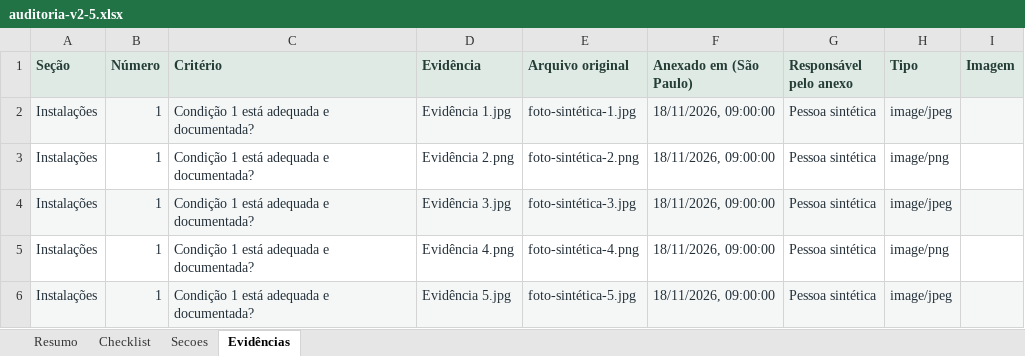
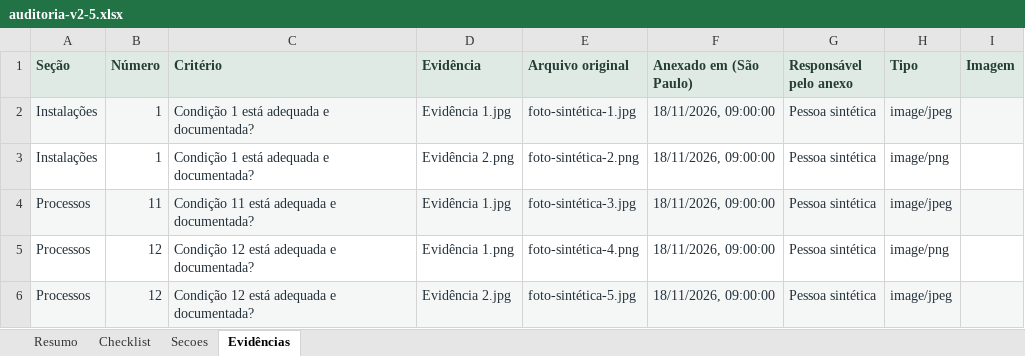
Before and after one commit to The-Vonky/Gaucha-Gestao, an Excel workbook: docs/modules/audit/evidence/reporting-export-20261118/auditoria-v2-5.xlsx, sheet Evidências, drawn as a sheet; values as stored, in another font and other column widths than the file's, no borders; charts and pictures not drawn; the diff names each change by its address in the sheet, - before the commit and + after, or states it on an @@ line.

```diff
--- a/docs/modules/audit/evidence/reporting-export-20261118/auditoria-v2-5.xlsx (sheet Evidências)
+++ b/docs/modules/audit/evidence/reporting-export-20261118/auditoria-v2-5.xlsx (sheet Evidências)
-A4:A6 (Seção): Instalações
+A4:A6 (Seção): Processos
-B4 (Número): 1
+B4 (Número): 11
-C4 (Critério): Condição 1 está adequada e documentada?
+C4 (Critério): Condição 11 está adequada e documentada?
-D4 (Evidência): Evidência 3.jpg
+D4 (Evidência): Evidência 1.jpg
-B5:B6 (Número): 1
+B5:B6 (Número): 12
-C5:C6 (Critério): Condição 1 está adequada e documentada?
+C5:C6 (Critério): Condição 12 está adequada e documentada?
-D5 (Evidência): Evidência 4.png
+D5 (Evidência): Evidência 1.png
-D6 (Evidência): Evidência 5.jpg
+D6 (Evidência): Evidência 2.jpg
```
Also changed, not shown: charts or pictures, 7 other files.
